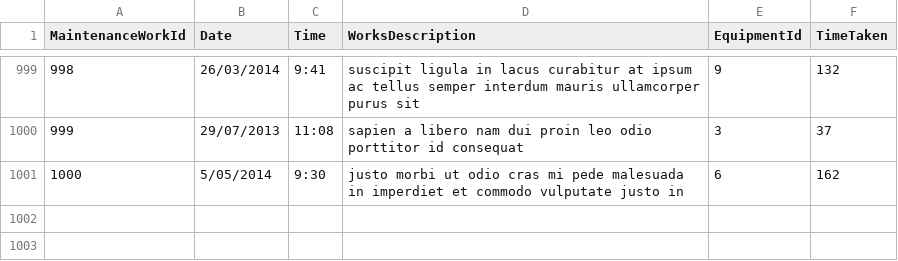
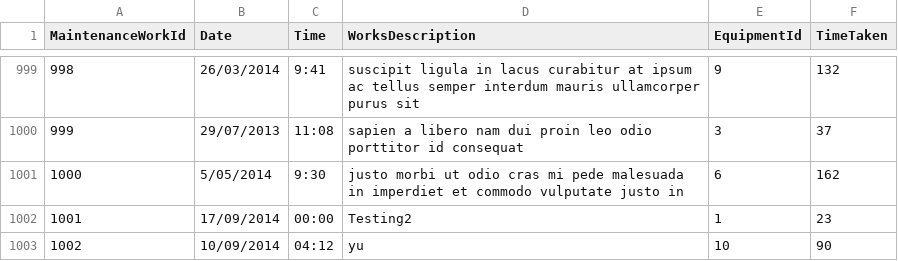
Before and after one commit to umarzahid/ap_assessment_midway, a CSV file: Midway_Assessment/Midway_Assessment/Database/MaintenanceWorks.csv, drawn as a sheet; only a part is shown, gaps mark what is left out; the diff names each change by its address in the sheet, - before the commit and + after, or states it on an @@ line.

Commit message:
EquipmentMaintenance: Completed with all tests and features.

```diff
--- a/Midway_Assessment/Midway_Assessment/Database/MaintenanceWorks.csv
+++ b/Midway_Assessment/Midway_Assessment/Database/MaintenanceWorks.csv
+row 1002: 1001 | 17/09/2014 | 00:00 | Testing2 | 1 | 23
+row 1003: 1002 | 10/09/2014 | 04:12 | yu | 10 | 90
```
Also changed, not shown: 24 other files.
